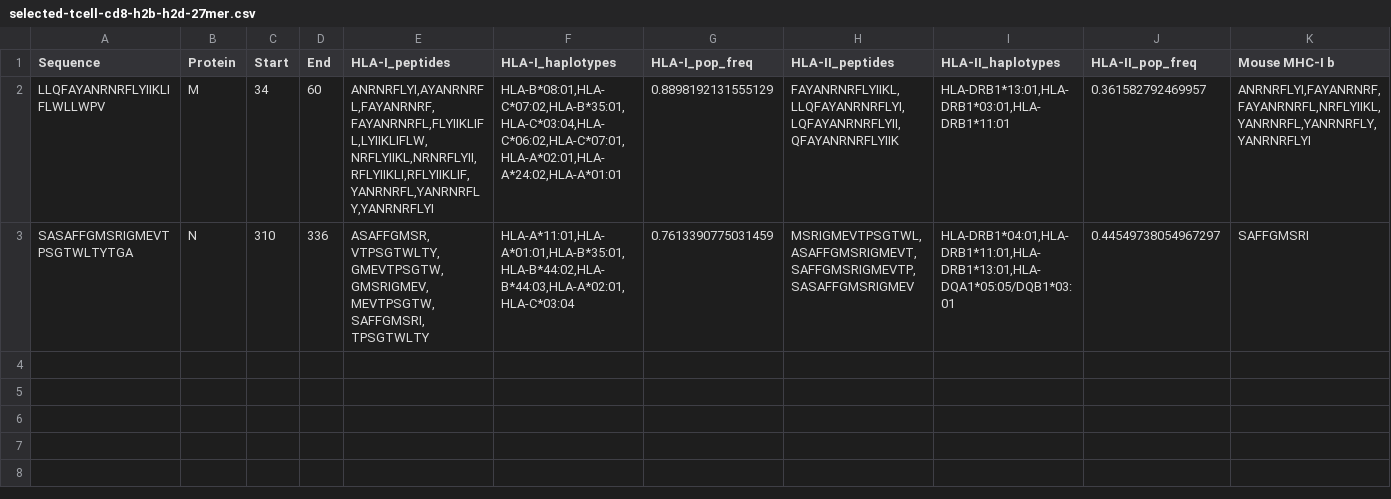
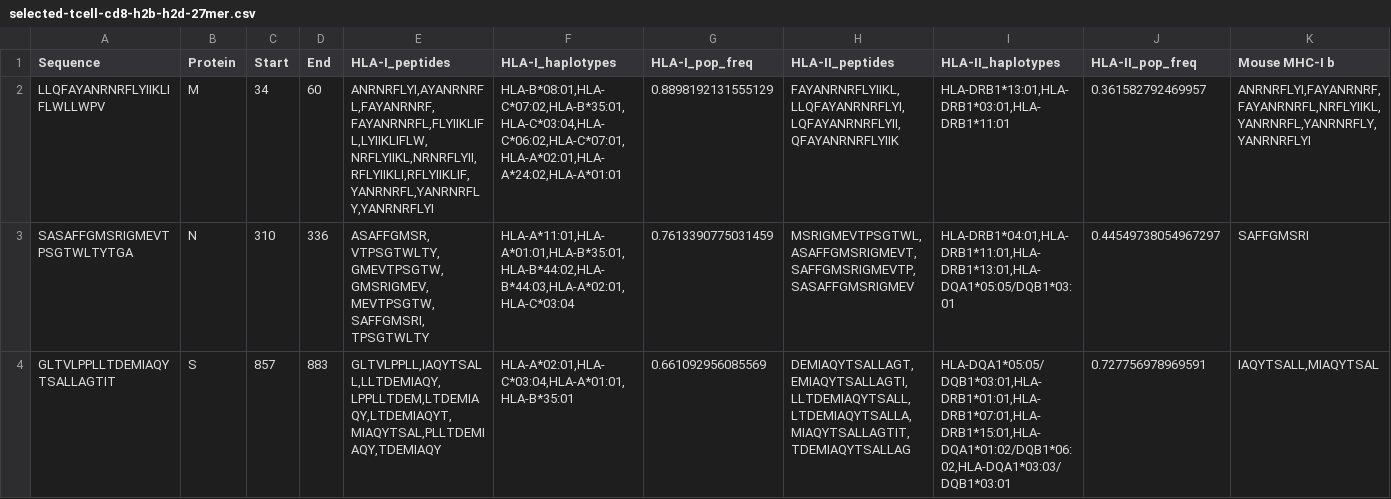
Before and after one commit to pirl-unc/Landscape-and-Selection-of-Vaccine-Epitopes-in-SARS-CoV-2, a CSV file: vaccine-peptides/selected-tcell-cd8-h2b-h2d-27mer.csv, drawn as a sheet; only a part is shown; rows hold the shown columns only; the diff names each change by its address in the sheet, - before the commit and + after, or states it on an @@ line.

Commit message:
updated T-cell list

```diff
--- a/vaccine-peptides/selected-tcell-cd8-h2b-h2d-27mer.csv
+++ b/vaccine-peptides/selected-tcell-cd8-h2b-h2d-27mer.csv
+row 4: GLTVLPPLLTDEMIAQYTSALLAGTIT | S | 857 | 883 | GLTVLPPLL,IAQYTSALL,LLTDEMIAQY,LPPLLTDEM,LTDEMIAQY,LTDEMIAQYT,MIAQYTSAL,PLLTDEMIAQY,TDEMIAQY | HLA-A*02:01,HLA-C*03:04,HLA-A*01:01,HLA-B*35:01 | 0.661092956085569 | DEMIAQYTSALLAGT,EMIAQYTSALLAGTI,LLTDEMIAQYTSALL,LTDEMIAQYTSALLA,MIAQYTSALLAGTIT,TDEMIAQYTSALLAG | HLA-DQA1*05:05/DQB1*03:01,HLA-DRB1*01:01,HLA-DRB1*07:01,HLA-DRB1*15:01,HLA-DQA1*01:02/DQB1*06:02,HLA-DQA1*03:03/DQB1*03:01 | 0.727756978969591 | IAQYTSALL,MIAQYTSAL
```
Also changed, not shown: vaccine-peptides/selected-tcell-cd4-cd8-h2b-h2d-27mer.csv, vaccine-peptides/selected-tcell-cd4-cd8-h2d-27mer.csv, 24 other files.
